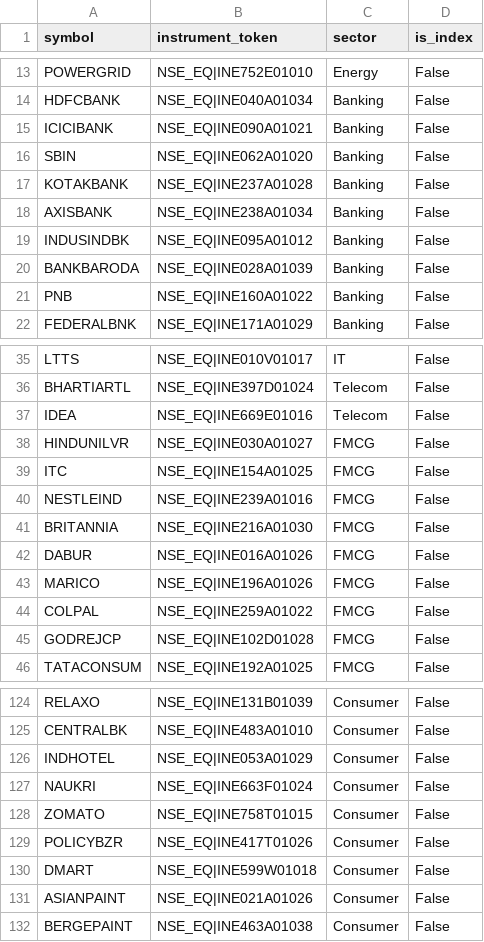
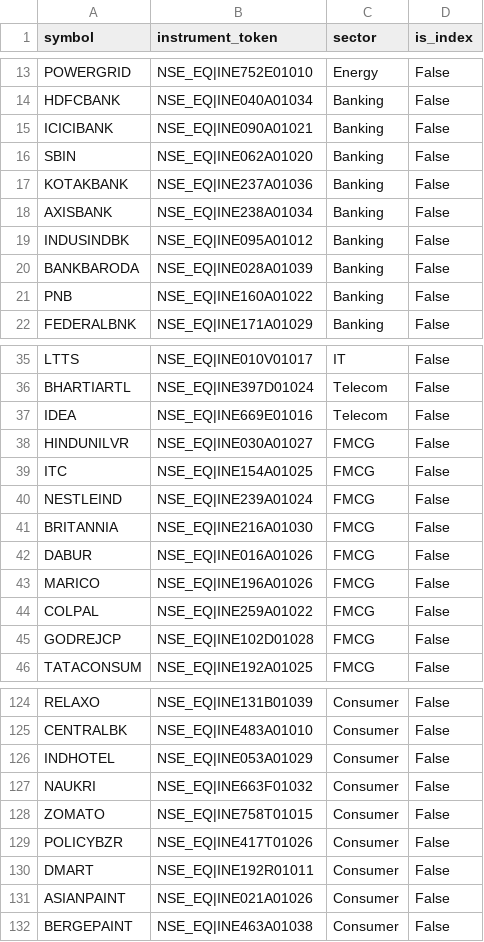
Before and after one commit to abdulhasif/Advance-Trading-Model, a CSV file: config_data/sector_universe.csv, drawn as a sheet; only a part is shown, gaps mark what is left out; the diff covers the shown part only.

```diff
--- a/config_data/sector_universe.csv
+++ b/config_data/sector_universe.csv
@@ -16,3 +16,3 @@ ICICIBANK,NSE_EQ|INE090A01021,Banking,False
 SBIN,NSE_EQ|INE062A01020,Banking,False
-KOTAKBANK,NSE_EQ|INE237A01028,Banking,False
+KOTAKBANK,NSE_EQ|INE237A01036,Banking,False
 AXISBANK,NSE_EQ|INE238A01034,Banking,False
@@ -39,3 +39,3 @@ HINDUNILVR,NSE_EQ|INE030A01027,FMCG,False
 ITC,NSE_EQ|INE154A01025,FMCG,False
-NESTLEIND,NSE_EQ|INE239A01016,FMCG,False
+NESTLEIND,NSE_EQ|INE239A01024,FMCG,False
 BRITANNIA,NSE_EQ|INE216A01030,FMCG,False
@@ -126,6 +126,6 @@ CENTRALBK,NSE_EQ|INE483A01010,Consumer,False
 INDHOTEL,NSE_EQ|INE053A01029,Consumer,False
-NAUKRI,NSE_EQ|INE663F01024,Consumer,False
+NAUKRI,NSE_EQ|INE663F01032,Consumer,False
 ZOMATO,NSE_EQ|INE758T01015,Consumer,False
 POLICYBZR,NSE_EQ|INE417T01026,Consumer,False
-DMART,NSE_EQ|INE599W01018,Consumer,False
+DMART,NSE_EQ|INE192R01011,Consumer,False
 ASIANPAINT,NSE_EQ|INE021A01026,Consumer,False
```
Also changed, not shown: 4 added rows and 9 edited cells elsewhere in this file, 16 other files.
